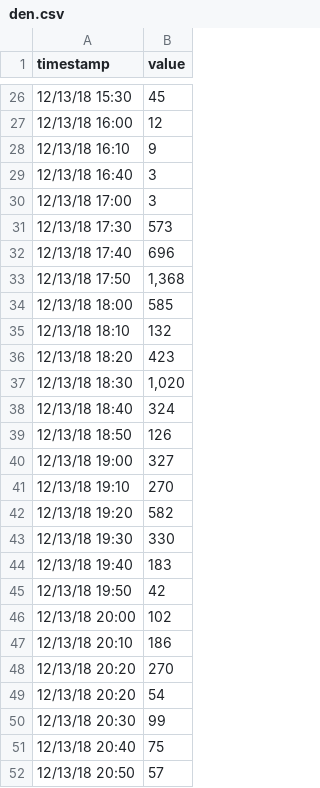
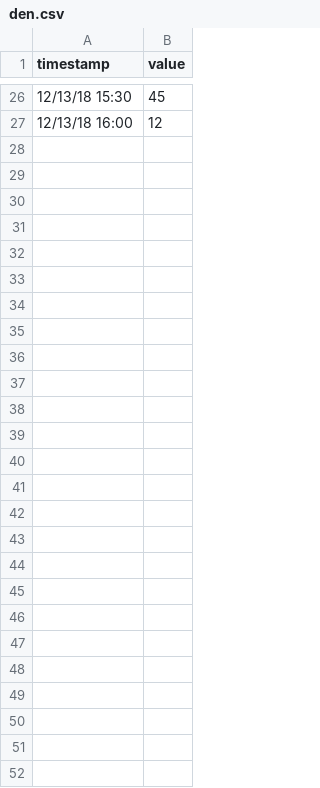
Before and after one commit to Anaditux/Ldap, a CSV file: den.csv, drawn as a sheet; only a part is shown, gaps mark what is left out.

Commit message:
Add files via upload

```diff
--- a/den.csv
+++ b/den.csv
@@ -27,26 +27 @@ timestamp,value
 12/13/18 16:00,12
-12/13/18 16:10,9
-12/13/18 16:40,3
-12/13/18 17:00,3
-12/13/18 17:30,573
-12/13/18 17:40,696
-12/13/18 17:50,"1,368"
-12/13/18 18:00,585
-12/13/18 18:10,132
-12/13/18 18:20,423
-12/13/18 18:30,"1,020"
-12/13/18 18:40,324
-12/13/18 18:50,126
-12/13/18 19:00,327
-12/13/18 19:10,270
-12/13/18 19:20,582
-12/13/18 19:30,330
-12/13/18 19:40,183
-12/13/18 19:50,42
-12/13/18 20:00,102
-12/13/18 20:10,186
-12/13/18 20:20,270
-12/13/18 20:20,54
-12/13/18 20:30,99
-12/13/18 20:40,75
-12/13/18 20:50,57
```
